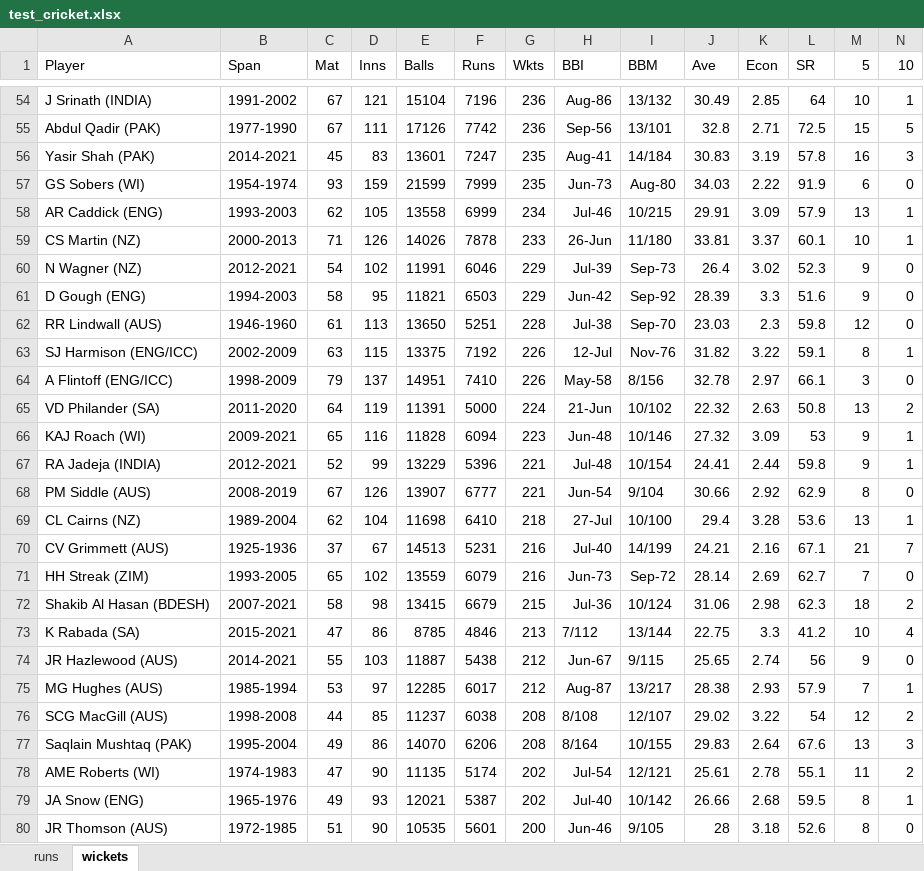
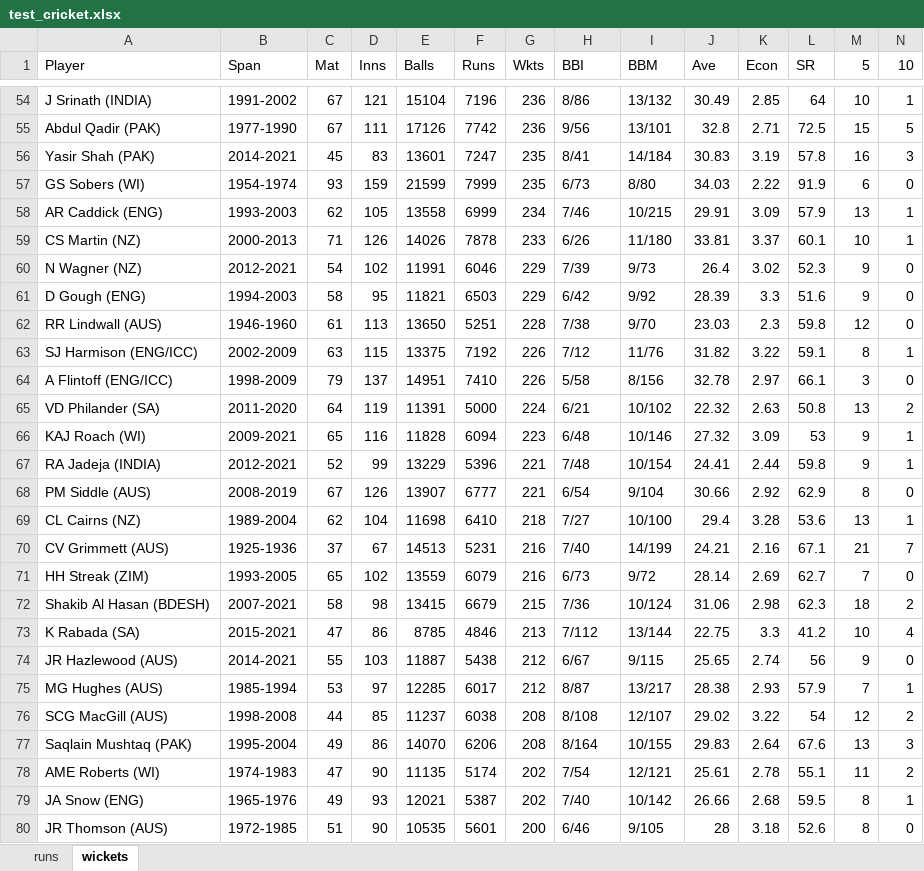
Before and after one commit to sumanbiswas3293/Test_Cricket_Bowling_Analysis, an Excel workbook: test_cricket.xlsx, sheet wickets, drawn as a sheet; only a part is shown, gaps mark what is left out; values as stored, in another font and other column widths than the file's, no borders; the diff covers the shown part only; the diff names each change by its address in the sheet, - before the commit and + after, or states it on an @@ line.

```diff
--- a/test_cricket.xlsx (sheet wickets)
+++ b/test_cricket.xlsx (sheet wickets)
-H54 (BBI): Aug-86
+H54 (BBI): 8/86
-H55 (BBI): Sep-56
+H55 (BBI): 9/56
-H56 (BBI): Aug-41
+H56 (BBI): 8/41
-H57 (BBI): Jun-73
+H57 (BBI): 6/73
-I57 (BBM): Aug-80
+I57 (BBM): 8/80
-H58 (BBI): Jul-46
+H58 (BBI): 7/46
-H59 (BBI): 26-Jun
+H59 (BBI): 6/26
-H60 (BBI): Jul-39
+H60 (BBI): 7/39
-I60 (BBM): Sep-73
+I60 (BBM): 9/73
-H61 (BBI): Jun-42
+H61 (BBI): 6/42
-I61 (BBM): Sep-92
+I61 (BBM): 9/92
-H62 (BBI): Jul-38
+H62 (BBI): 7/38
-I62 (BBM): Sep-70
+I62 (BBM): 9/70
-H63 (BBI): 12-Jul
+H63 (BBI): 7/12
-I63 (BBM): Nov-76
+I63 (BBM): 11/76
-H64 (BBI): May-58
+H64 (BBI): 5/58
-H65 (BBI): 21-Jun
+H65 (BBI): 6/21
-H66 (BBI): Jun-48
+H66 (BBI): 6/48
-H67 (BBI): Jul-48
+H67 (BBI): 7/48
-H68 (BBI): Jun-54
+H68 (BBI): 6/54
-H69 (BBI): 27-Jul
+H69 (BBI): 7/27
-H70 (BBI): Jul-40
+H70 (BBI): 7/40
-H71 (BBI): Jun-73
+H71 (BBI): 6/73
-I71 (BBM): Sep-72
+I71 (BBM): 9/72
-H72 (BBI): Jul-36
+H72 (BBI): 7/36
-H74 (BBI): Jun-67
+H74 (BBI): 6/67
-H75 (BBI): Aug-87
+H75 (BBI): 8/87
-H78 (BBI): Jul-54
+H78 (BBI): 7/54
-H79 (BBI): Jul-40
+H79 (BBI): 7/40
-H80 (BBI): Jun-46
+H80 (BBI): 6/46
```
Also changed, not shown: 64 edited cells elsewhere in this sheet.
